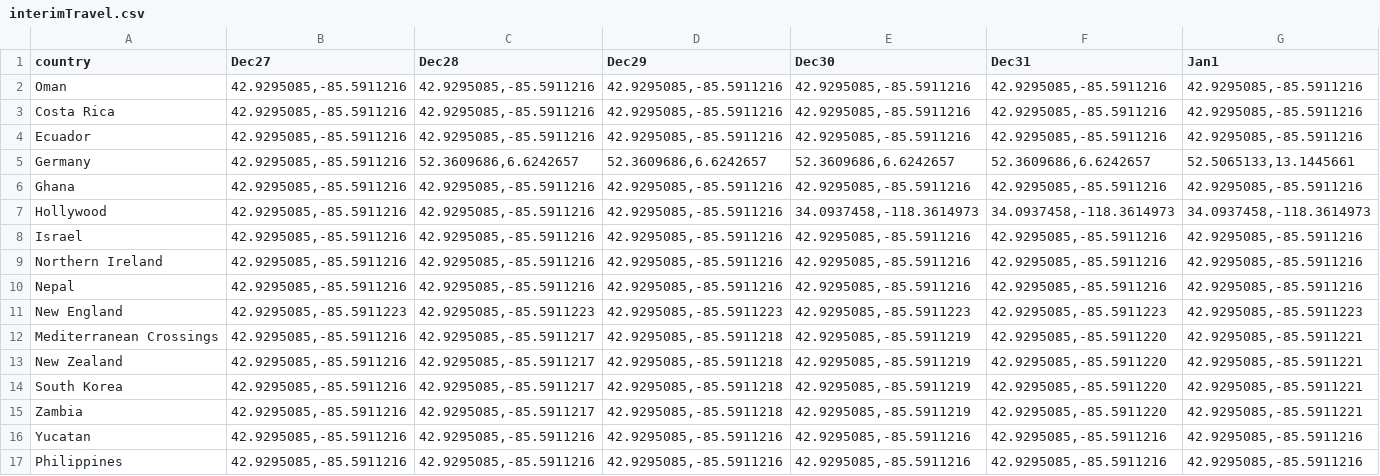
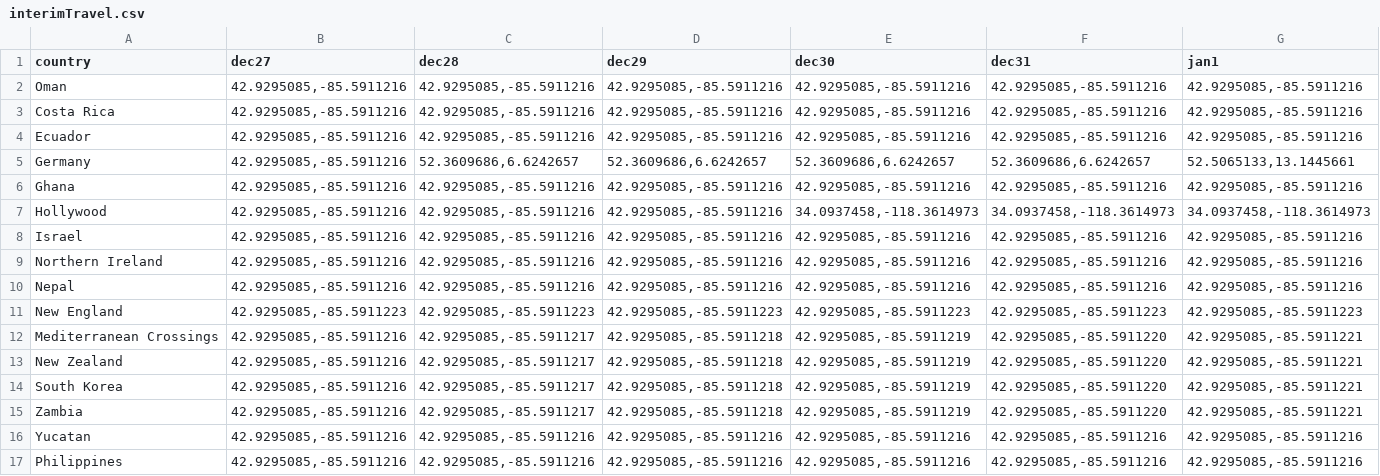
Before and after one commit to RyanVreeke/D3InterimGroupProject, a CSV file: docs/interimTravel.csv, drawn as a sheet; only a part is shown; the diff covers the shown part only; the diff names each change by its address in the sheet, - before the commit and + after, or states it on an @@ line.

Commit message:
Changed variable names in the csv file

```diff
--- a/docs/interimTravel.csv
+++ b/docs/interimTravel.csv
-B1: Dec27
+B1: dec27
-C1: Dec28
+C1: dec28
-D1: Dec29
+D1: dec29
-E1: Dec30
+E1: dec30
-F1: Dec31
+F1: dec31
-G1: Jan1
+G1: jan1
```
Also changed, not shown: 28 edited cells elsewhere in this file.
